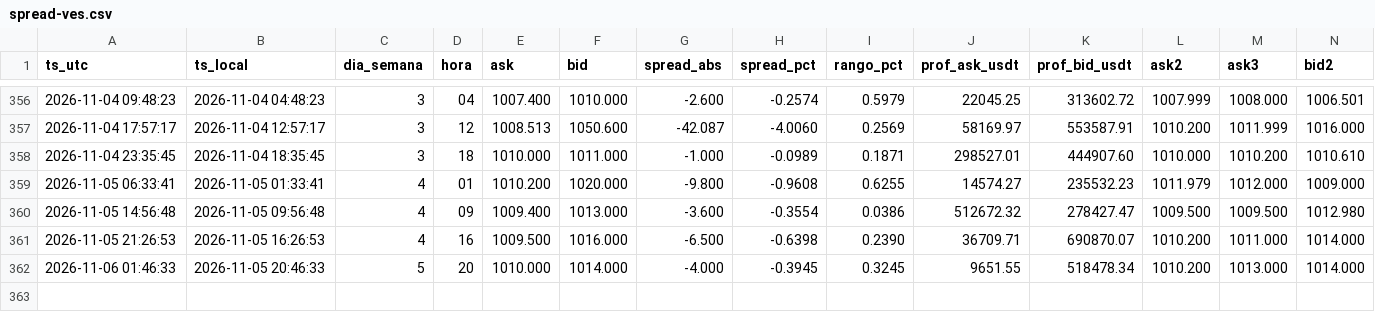
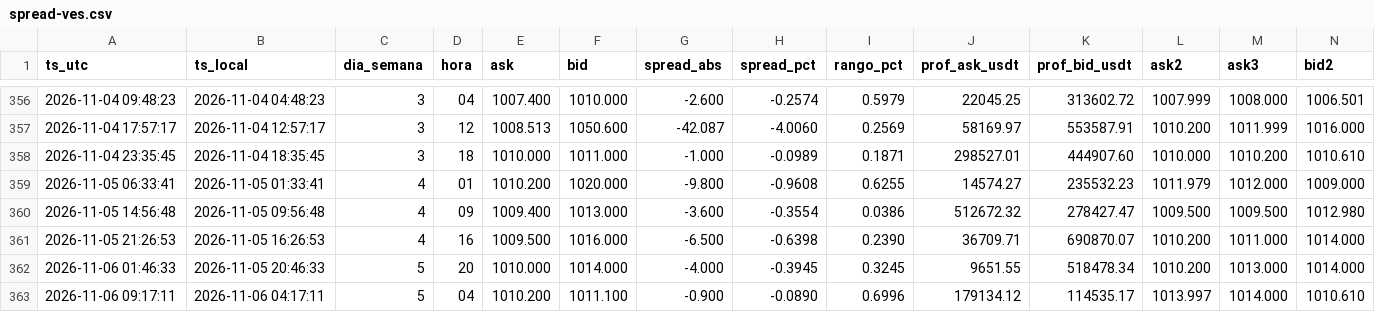
Before and after one commit to GusY2K/monitor-ves-p2p, a CSV file: datos/spread-ves.csv, drawn as a sheet; only a part is shown, gaps mark what is left out; rows hold the shown columns only; the diff names each change by its address in the sheet, - before the commit and + after, or states it on an @@ line.

```diff
--- a/datos/spread-ves.csv
+++ b/datos/spread-ves.csv
+row 363: 2026-11-06 09:17:11 | 2026-11-06 04:17:11 | 5 | 04 | 1010.200 | 1011.100 | -0.900 | -0.0890 | 0.6996 | 179134.12 | 114535.17 | 1013.997 | 1014.000 | 1010.610
```
